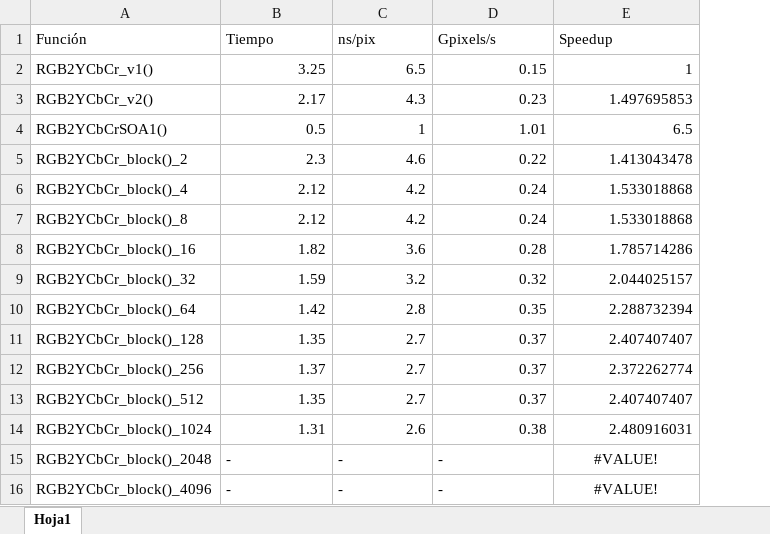
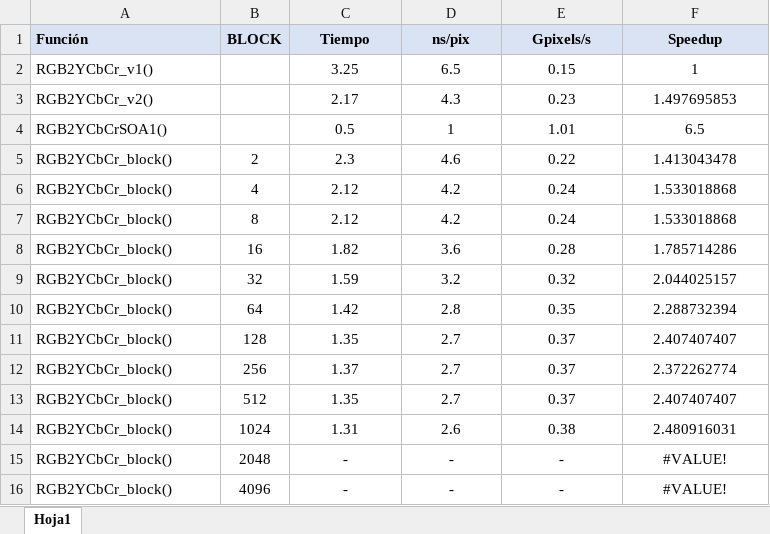
Before and after one commit to dbarelop/MP-1617, an Excel workbook: practicas/practica3/resultados.xlsx, sheet Hoja1, drawn as a sheet; values as stored, in another font and other column widths than the file's, no borders; charts and pictures not drawn; addresses are those after the commit; the diff names each change by its address in the sheet, - before the commit and + after, or states it on an @@ line.

Commit message:
Redactada parte 1 evaluación práctica 3, añadida gráfica de tiempo de ejecución para distintos tamaños de bloque a resultados

```diff
--- a/practicas/practica3/resultados.xlsx (sheet Hoja1)
+++ b/practicas/practica3/resultados.xlsx (sheet Hoja1)
+column B (BLOCK), rows 5-16: 2 | 4 | 8 | 16 | 32 | 64 | 128 | 256 | 512 | 1024 | 2048 | 4096
@@ A1 fill: none → #DAE3F3, bold: off → on @@
@@ C1:F1 fill: none → #DAE3F3, bold: off → on, alignment: left → center @@
-C2:F14 alignment: right
+C2:F14 alignment: center
-A5 (Función): RGB2YCbCr_block()_2
+A5 (Función): RGB2YCbCr_block()
-A6 (Función): RGB2YCbCr_block()_4
+A6 (Función): RGB2YCbCr_block()
-A7 (Función): RGB2YCbCr_block()_8
+A7 (Función): RGB2YCbCr_block()
-A8 (Función): RGB2YCbCr_block()_16
+A8 (Función): RGB2YCbCr_block()
-A9 (Función): RGB2YCbCr_block()_32
+A9 (Función): RGB2YCbCr_block()
-A10 (Función): RGB2YCbCr_block()_64
+A10 (Función): RGB2YCbCr_block()
-A11 (Función): RGB2YCbCr_block()_128
+A11 (Función): RGB2YCbCr_block()
-A12 (Función): RGB2YCbCr_block()_256
+A12 (Función): RGB2YCbCr_block()
-A13 (Función): RGB2YCbCr_block()_512
+A13 (Función): RGB2YCbCr_block()
-A14 (Función): RGB2YCbCr_block()_1024
+A14 (Función): RGB2YCbCr_block()
-A15 (Función): RGB2YCbCr_block()_2048
+A15 (Función): RGB2YCbCr_block()
-C15:E16 alignment: left
+C15:E16 alignment: center
-A16 (Función): RGB2YCbCr_block()_4096
+A16 (Función): RGB2YCbCr_block()
```
Also changed, not shown: formulas that keep their value, charts or pictures, 2 other files.
